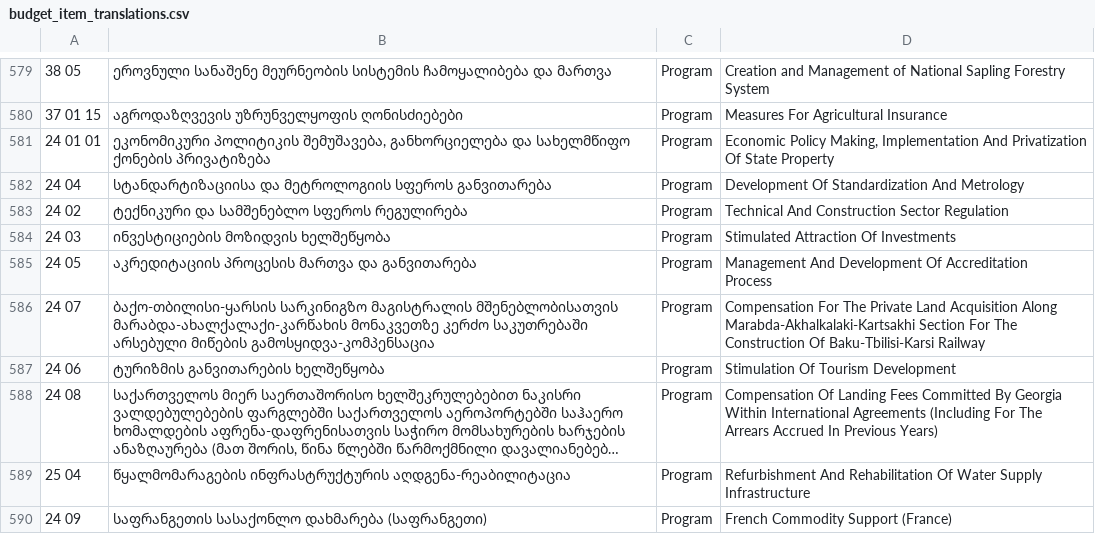
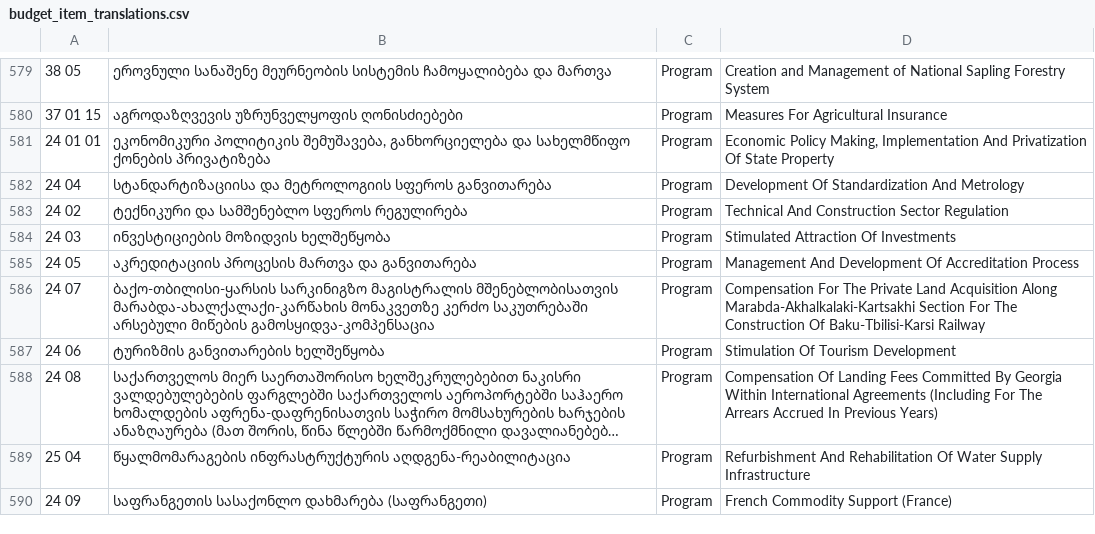
Before and after one commit to JumpStartGeorgia/Georgian-Budget-Files, a CSV file: files/budget_item_translations.csv, drawn as a sheet; only a part is shown, gaps mark what is left out; long unchanged cells end in …; ↵ is a line break in a cell; the diff covers the shown part only; the diff names each change by its address in the sheet, - before the commit and + after, or states it on an @@ line.

```diff
--- a/files/budget_item_translations.csv
+++ b/files/budget_item_translations.csv
-D585: …Accreditation ↵ Process
+D585: …Accreditation Process
-D589: …Supply ↵ Infrastructure
+D589: …Supply Infrastructure
```
Also changed, not shown: 75 edited cells elsewhere in this file.
